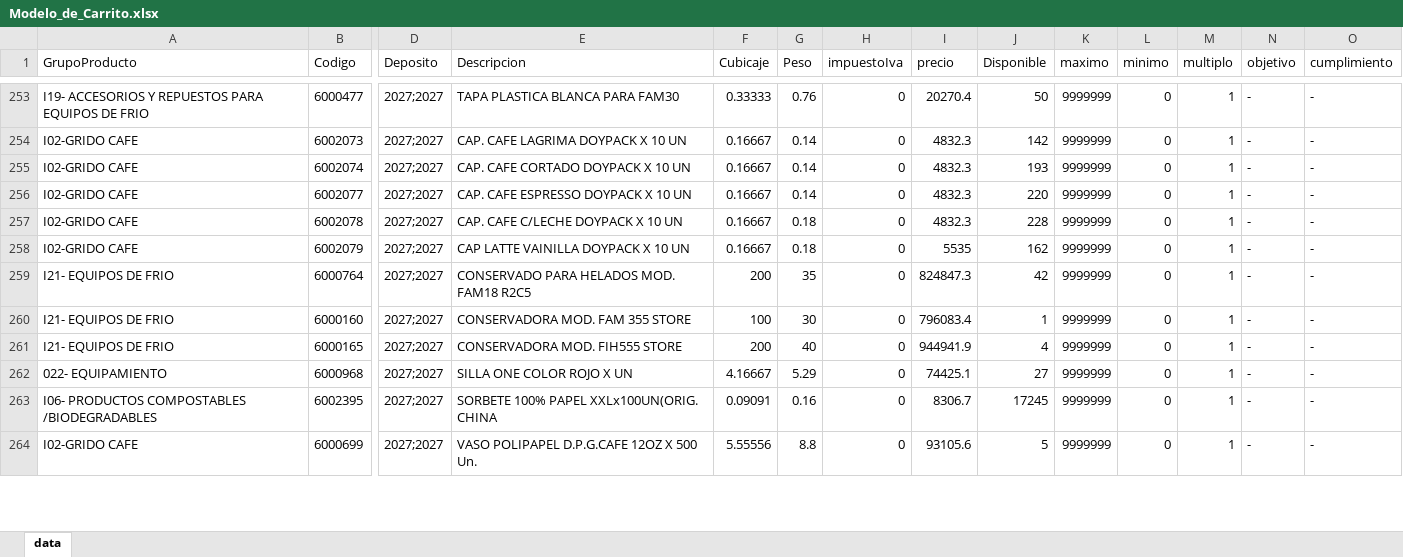
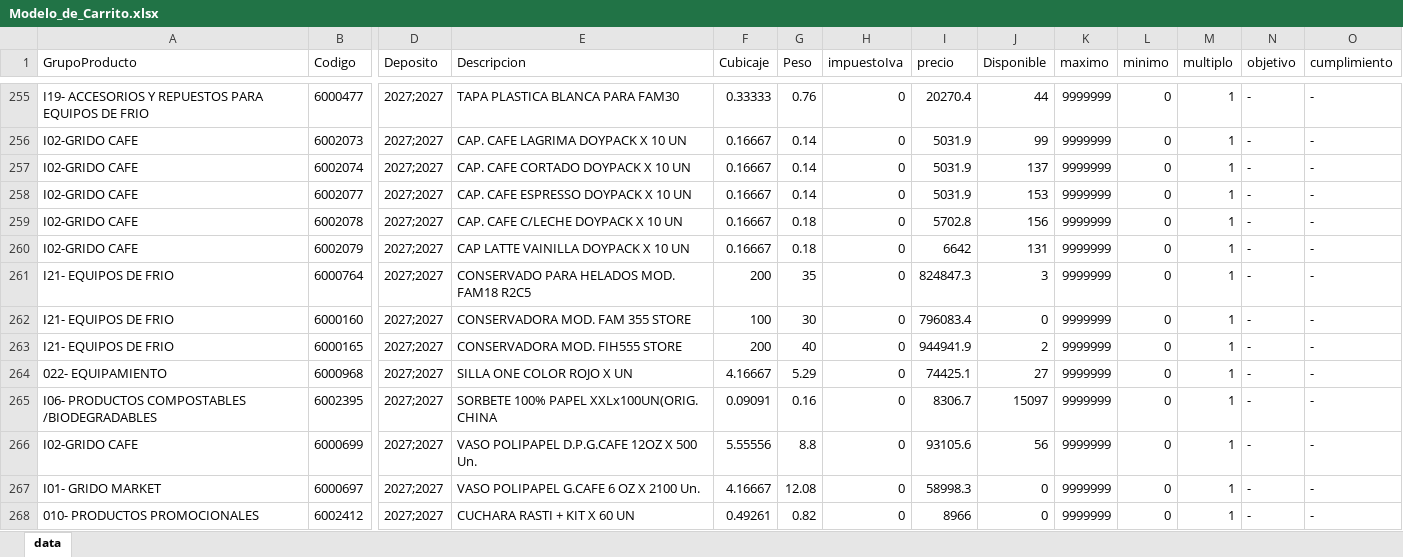
Before and after one commit to litomorin-source/grido-planner, an Excel workbook: data/Modelo_de_Carrito.xlsx, sheet data, drawn as a sheet; only a part is shown, gaps mark what is left out; values as stored, in another font and other column widths than the file's, no borders; addresses are those after the commit; rows hold the shown columns only; the diff covers the shown part only; the diff names each change by its address in the sheet, - before the commit and + after, or states it on an @@ line.

```diff
--- a/data/Modelo_de_Carrito.xlsx (sheet data)
+++ b/data/Modelo_de_Carrito.xlsx (sheet data)
-J255 (Disponible): 50
+J255 (Disponible): 44
-I256:I258 (precio): 4832.3
+I256:I258 (precio): 5031.9
-J256 (Disponible): 142
+J256 (Disponible): 99
-J257 (Disponible): 193
+J257 (Disponible): 137
-J258 (Disponible): 220
+J258 (Disponible): 153
-I259 (precio): 4832.3
+I259 (precio): 5702.8
-J259 (Disponible): 228
+J259 (Disponible): 156
-I260 (precio): 5535
+I260 (precio): 6642
-J260 (Disponible): 162
+J260 (Disponible): 131
-J261 (Disponible): 42
+J261 (Disponible): 3
-J262 (Disponible): 1
+J262 (Disponible): 0
-J263 (Disponible): 4
+J263 (Disponible): 2
-J265 (Disponible): 17245
+J265 (Disponible): 15097
-J266 (Disponible): 5
+J266 (Disponible): 56
+row 267: I01- GRIDO MARKET | 6000697 | 2027;2027 | VASO POLIPAPEL G.CAFE 6 OZ X 2100 Un. | 4.16667 | 12.08 | 0 | 58998.3 | 0 | 9999999 | 0 | 1 | - | -
+row 268: 010- PRODUCTOS PROMOCIONALES | 6002412 | 2027;2027 | CUCHARA RASTI + KIT X 60 UN | 0.49261 | 0.82 | 0 | 8966 | 0 | 9999999 | 0 | 1 | - | -
```
Also changed, not shown: 16 added rows, 63 removed rows and 442 edited cells elsewhere in this sheet.
